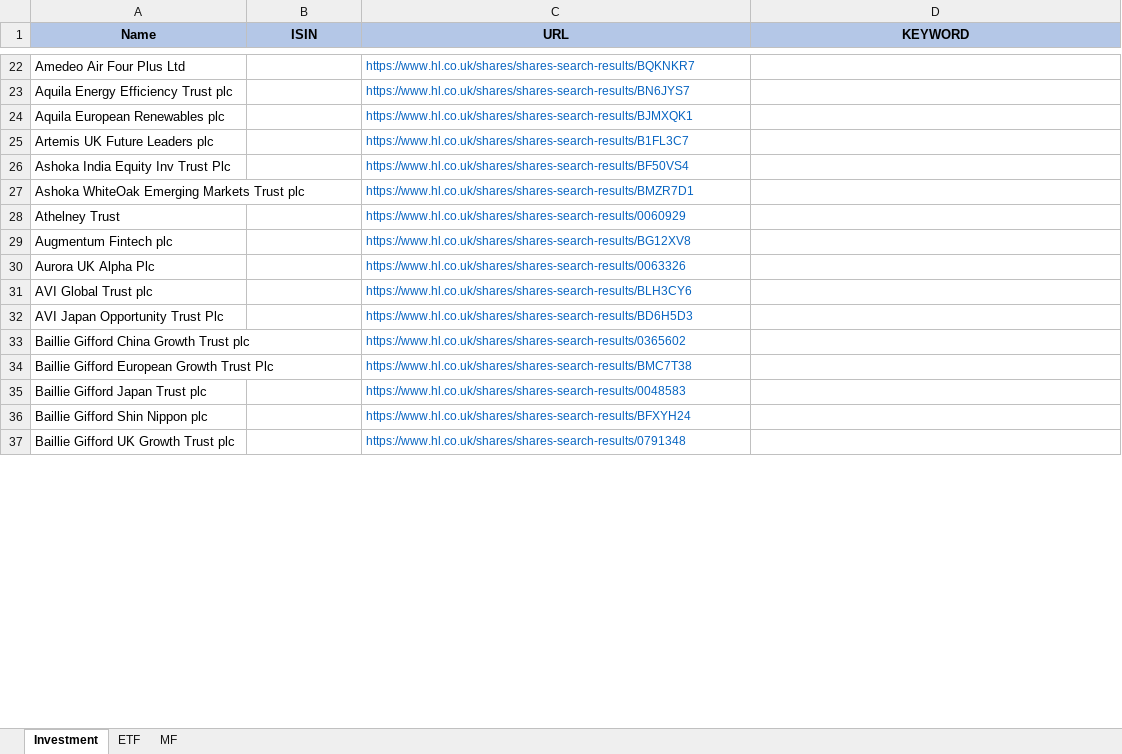
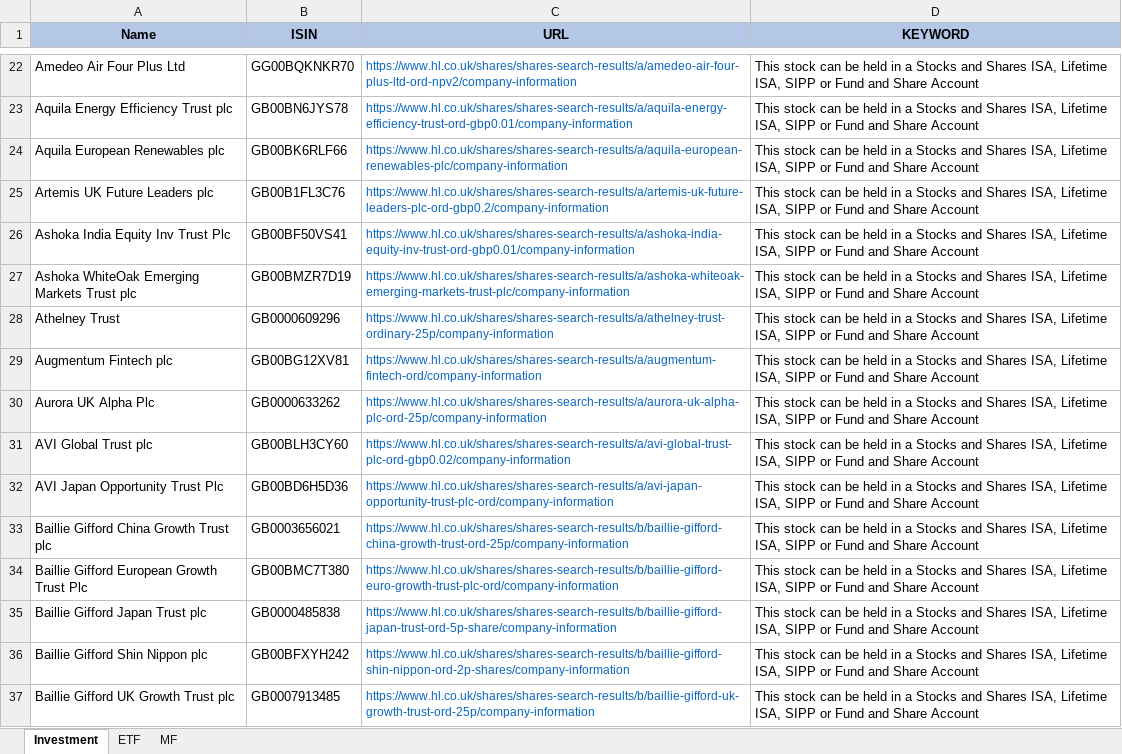
Before and after one commit to amineautomation2/concurrent, an Excel workbook: spreadsheet/hl.xlsx, sheet Investment, drawn as a sheet; only a part is shown, gaps mark what is left out; values as stored, in another font and other column widths than the file's, no borders; the diff covers the shown part only; the diff names each change by its address in the sheet, - before the commit and + after, or states it on an @@ line.

```diff
--- a/spreadsheet/hl.xlsx (sheet Investment)
+++ b/spreadsheet/hl.xlsx (sheet Investment)
-B22 (ISIN): (empty)
+B22 (ISIN): GG00BQKNKR70
-C22 (URL): https://www.hl.co.uk/shares/shares-search-results/BQKNKR7
+C22 (URL): https://www.hl.co.uk/shares/shares-search-results/a/amedeo-air-four-plus-ltd-ord-npv2/company-information
-D22:D37 (KEYWORD): (empty)
+D22:D37 (KEYWORD): This stock can be held in a Stocks and Shares ISA, Lifetime ISA, SIPP or Fund and Share Account
-B23 (ISIN): (empty)
+B23 (ISIN): GB00BN6JYS78
-C23 (URL): https://www.hl.co.uk/shares/shares-search-results/BN6JYS7
+C23 (URL): https://www.hl.co.uk/shares/shares-search-results/a/aquila-energy-efficiency-trust-ord-gbp0.01/company-information
-B24 (ISIN): (empty)
+B24 (ISIN): GB00BK6RLF66
-C24 (URL): https://www.hl.co.uk/shares/shares-search-results/BJMXQK1
+C24 (URL): https://www.hl.co.uk/shares/shares-search-results/a/aquila-european-renewables-plc/company-information
-B25 (ISIN): (empty)
+B25 (ISIN): GB00B1FL3C76
-C25 (URL): https://www.hl.co.uk/shares/shares-search-results/B1FL3C7
+C25 (URL): https://www.hl.co.uk/shares/shares-search-results/a/artemis-uk-future-leaders-plc-ord-gbp0.2/company-information
-B26 (ISIN): (empty)
+B26 (ISIN): GB00BF50VS41
-C26 (URL): https://www.hl.co.uk/shares/shares-search-results/BF50VS4
+C26 (URL): https://www.hl.co.uk/shares/shares-search-results/a/ashoka-india-equity-inv-trust-ord-gbp0.01/company-information
-B27 (ISIN): (empty)
+B27 (ISIN): GB00BMZR7D19
-C27 (URL): https://www.hl.co.uk/shares/shares-search-results/BMZR7D1
+C27 (URL): https://www.hl.co.uk/shares/shares-search-results/a/ashoka-whiteoak-emerging-markets-trust-plc/company-information
-B28 (ISIN): (empty)
+B28 (ISIN): GB0000609296
-C28 (URL): https://www.hl.co.uk/shares/shares-search-results/0060929
+C28 (URL): https://www.hl.co.uk/shares/shares-search-results/a/athelney-trust-ordinary-25p/company-information
-B29 (ISIN): (empty)
+B29 (ISIN): GB00BG12XV81
-C29 (URL): https://www.hl.co.uk/shares/shares-search-results/BG12XV8
+C29 (URL): https://www.hl.co.uk/shares/shares-search-results/a/augmentum-fintech-ord/company-information
-B30 (ISIN): (empty)
+B30 (ISIN): GB0000633262
-C30 (URL): https://www.hl.co.uk/shares/shares-search-results/0063326
+C30 (URL): https://www.hl.co.uk/shares/shares-search-results/a/aurora-uk-alpha-plc-ord-25p/company-information
-B31 (ISIN): (empty)
+B31 (ISIN): GB00BLH3CY60
-C31 (URL): https://www.hl.co.uk/shares/shares-search-results/BLH3CY6
+C31 (URL): https://www.hl.co.uk/shares/shares-search-results/a/avi-global-trust-plc-ord-gbp0.02/company-information
-B32 (ISIN): (empty)
+B32 (ISIN): GB00BD6H5D36
-C32 (URL): https://www.hl.co.uk/shares/shares-search-results/BD6H5D3
+C32 (URL): https://www.hl.co.uk/shares/shares-search-results/a/avi-japan-opportunity-trust-plc-ord/company-information
-B33 (ISIN): (empty)
+B33 (ISIN): GB0003656021
-C33 (URL): https://www.hl.co.uk/shares/shares-search-results/0365602
+C33 (URL): https://www.hl.co.uk/shares/shares-search-results/b/baillie-gifford-china-growth-trust-ord-25p/company-information
-B34 (ISIN): (empty)
+B34 (ISIN): GB00BMC7T380
-C34 (URL): https://www.hl.co.uk/shares/shares-search-results/BMC7T38
+C34 (URL): https://www.hl.co.uk/shares/shares-search-results/b/baillie-gifford-euro-growth-trust-plc-ord/company-information
-B35 (ISIN): (empty)
+B35 (ISIN): GB0000485838
-C35 (URL): https://www.hl.co.uk/shares/shares-search-results/0048583
+C35 (URL): https://www.hl.co.uk/shares/shares-search-results/b/baillie-gifford-japan-trust-ord-5p-share/company-information
-B36 (ISIN): (empty)
+B36 (ISIN): GB00BFXYH242
-C36 (URL): https://www.hl.co.uk/shares/shares-search-results/BFXYH24
+C36 (URL): https://www.hl.co.uk/shares/shares-search-results/b/baillie-gifford-shin-nippon-ord-2p-shares/company-information
-B37 (ISIN): (empty)
+B37 (ISIN): GB0007913485
-C37 (URL): https://www.hl.co.uk/shares/shares-search-results/0791348
+C37 (URL): https://www.hl.co.uk/shares/shares-search-results/b/baillie-gifford-uk-growth-trust-ord-25p/company-information
```
Also changed, not shown: 863 edited cells elsewhere in this sheet, 5 other files.
